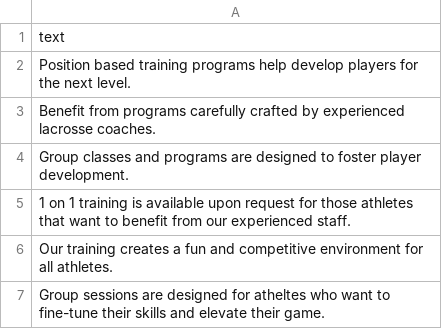
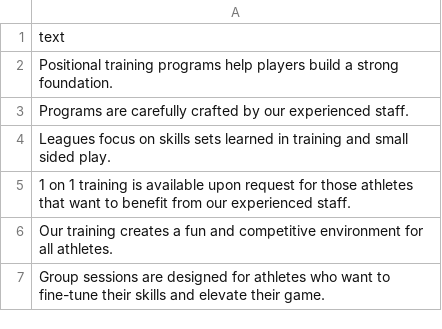
Before and after one commit to alissatroiano/coast-va, a CSV file: assets/data/training_points.csv, drawn as a sheet.

Commit message:
Update training_points.csv from Google Sheets

```diff
--- a/assets/data/training_points.csv
+++ b/assets/data/training_points.csv
@@ -1,7 +1,7 @@
 text
-Position based training programs help develop players for the next level.
-Benefit from programs carefully crafted by experienced lacrosse coaches.
-Group classes and programs are designed to foster player development.
+Positional training programs help players build a strong foundation.
+Programs are carefully crafted by our experienced staff.
+Leagues focus on skills sets learned in training and small sided play.
 1 on 1 training is available upon request for those athletes that want to benefit from our experienced staff.
 Our training creates a fun and competitive environment for all athletes.
-Group sessions are designed for atheltes who want to fine-tune their skills and elevate their game.
+Group sessions are designed for athletes who want to fine-tune their skills and elevate their game.
```
